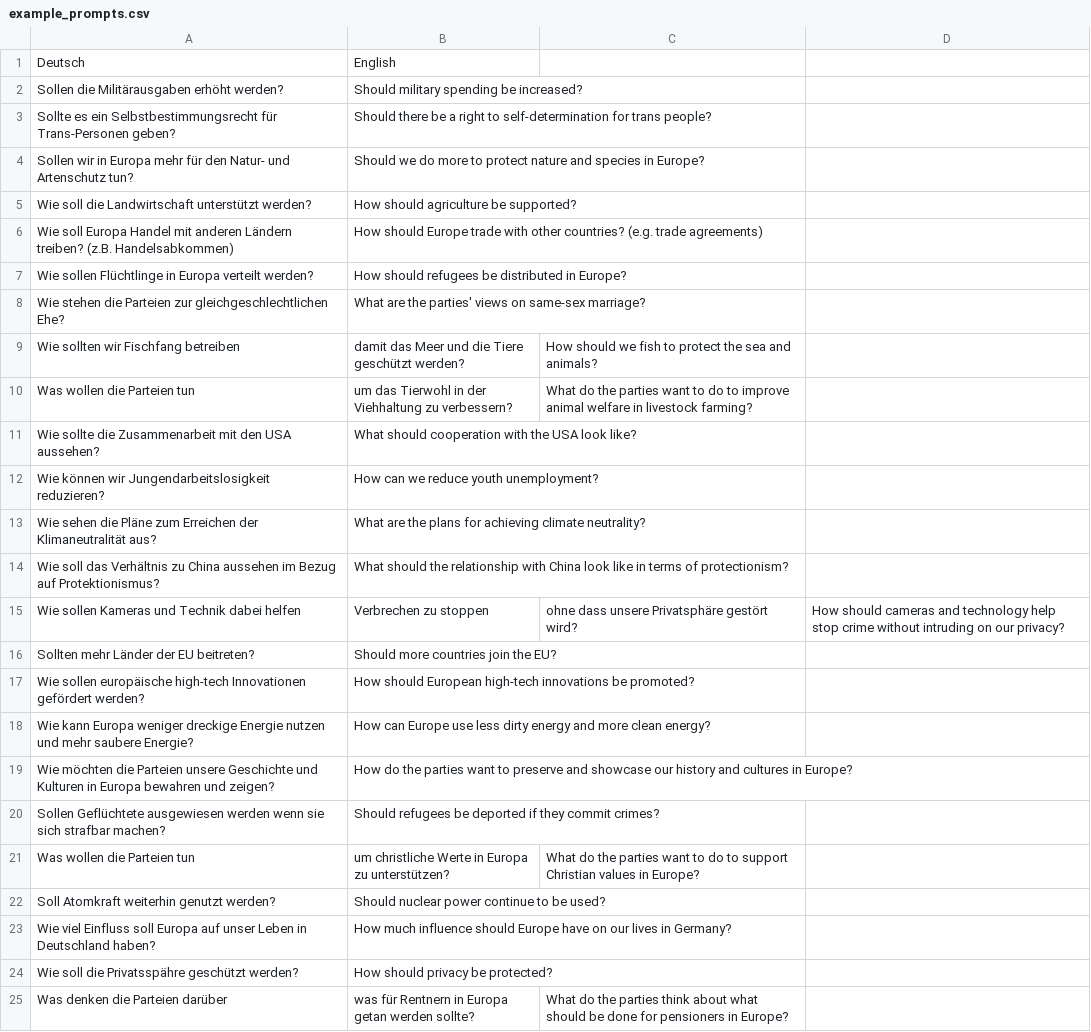
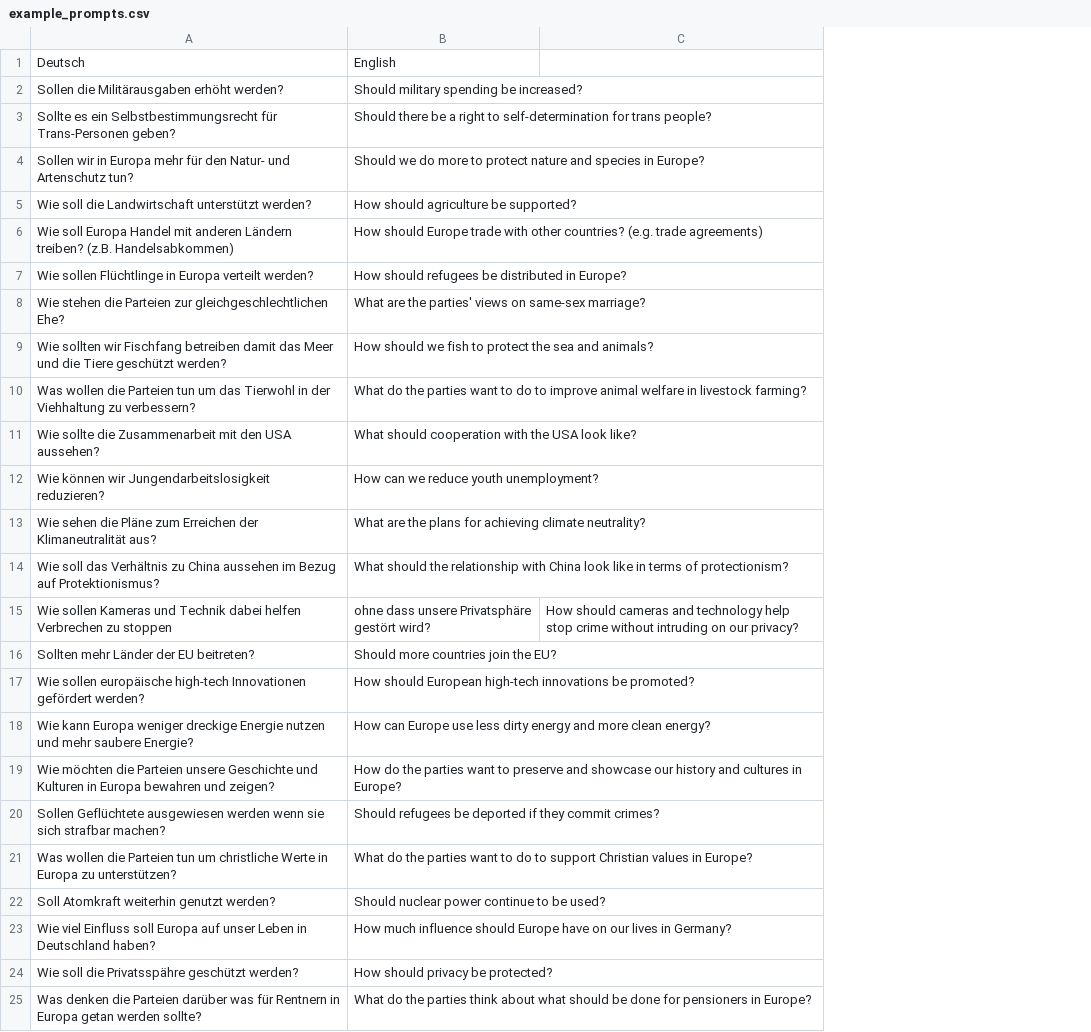
Before and after one commit to cliedl/parl_AI, a CSV file: streamlit_app/example_prompts.csv, drawn as a sheet; removed rows and columns are numbered as before the commit, all else as after; the diff names each change by its address in the sheet, - before the commit and + after, or states it on an @@ line.

Commit message:
fixed ; issue in example prompts

```diff
--- a/streamlit_app/example_prompts.csv
+++ b/streamlit_app/example_prompts.csv
-column C, row 15: ohne dass unsere Privatsphäre gestört wird?
-row 9: Wie sollten wir Fischfang betreiben | damit das Meer und die Tiere geschützt werden? | How should we fish to protect the sea and animals?
-row 10: Was wollen die Parteien tun | um das Tierwohl in der Viehhaltung zu verbessern? | What do the parties want to do to improve animal welfare in livestock farming?
+row 9: Wie sollten wir Fischfang betreiben damit das Meer und die Tiere geschützt werden? | How should we fish to protect the sea and animals?
+row 10: Was wollen die Parteien tun um das Tierwohl in der Viehhaltung zu verbessern? | What do the parties want to do to improve animal welfare in livestock farming?
-A15: …dabei helfen
+A15: …dabei helfen Verbrechen zu stoppen
-B15: Verbrechen zu stoppen
+B15: ohne dass unsere Privatsphäre gestört wird?
-row 21: Was wollen die Parteien tun | um christliche Werte in Europa zu unterstützen? | What do the parties want to do to support Christian values in Europe?
+row 21: Was wollen die Parteien tun um christliche Werte in Europa zu unterstützen? | What do the parties want to do to support Christian values in Europe?
-row 25: Was denken die Parteien darüber | was für Rentnern in Europa getan werden sollte? | What do the parties think about what should be done for pensioners in Europe?
+row 25: Was denken die Parteien darüber was für Rentnern in Europa getan werden sollte? | What do the parties think about what should be done for pensioners in Europe?
```
